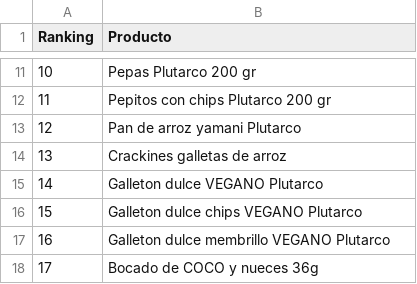
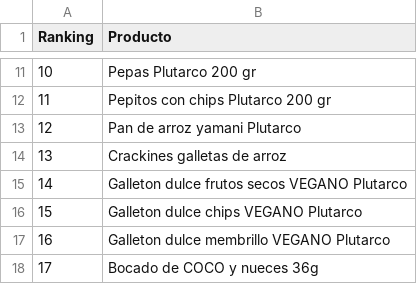
Before and after one commit to ppaipi/plutarco.github.io, a CSV file: Ranking.csv, drawn as a sheet; only a part is shown, gaps mark what is left out.

Commit message:
Update Ranking.csv

```diff
--- a/Ranking.csv
+++ b/Ranking.csv
@@ -14,3 +14,3 @@ Ranking;Producto
 13;Crackines galletas de arroz
-14;Galleton dulce VEGANO Plutarco
+14;Galleton dulce frutos secos VEGANO Plutarco
 15;Galleton dulce chips VEGANO Plutarco
```
